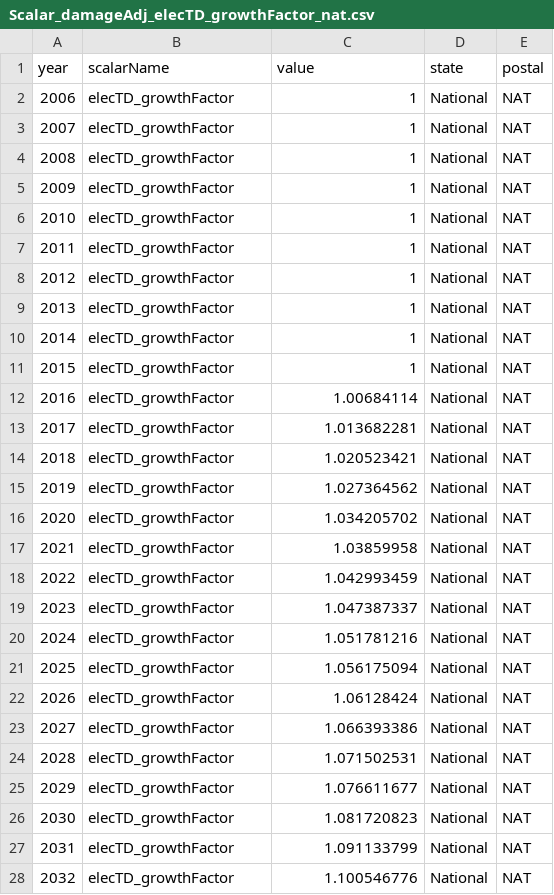
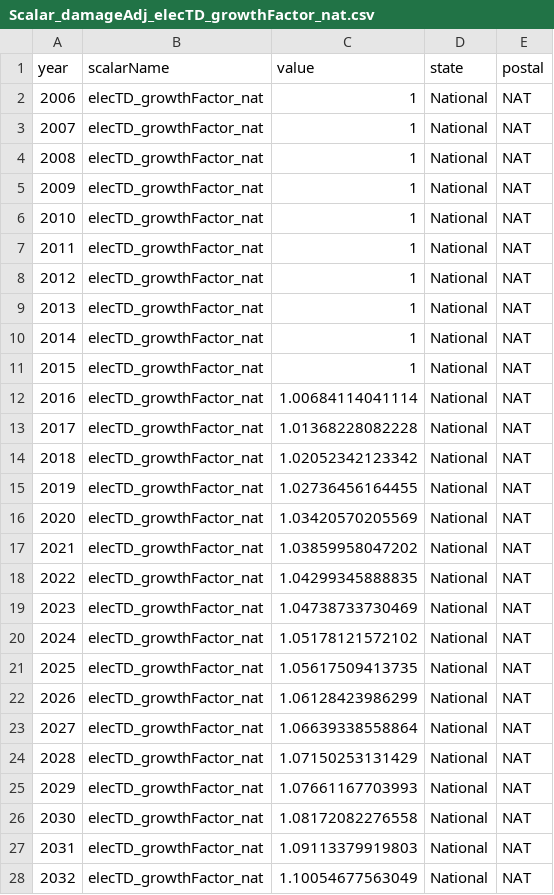
Before and after one commit to USEPA/FrEDI_Data, a CSV file: inst/extdata/fredi/national/scalars/Scalar_damageAdj_elecTD_growthFactor_nat.csv, drawn as a sheet; only a part is shown; the diff covers the shown part only.

Commit message:
update ElecTD scalar file
update file to include all national level notation (_nat scalar name, NAT postal)

```diff
--- a/inst/extdata/fredi/national/scalars/Scalar_damageAdj_elecTD_growthFactor_nat.csv
+++ b/inst/extdata/fredi/national/scalars/Scalar_damageAdj_elecTD_growthFactor_nat.csv
@@ -2,27 +2,27 @@ year,scalarName,value,state,postal
-2006,elecTD_growthFactor,1,National,NAT
-2007,elecTD_growthFactor,1,National,NAT
-2008,elecTD_growthFactor,1,National,NAT
-2009,elecTD_growthFactor,1,National,NAT
-2010,elecTD_growthFactor,1,National,NAT
-2011,elecTD_growthFactor,1,National,NAT
-2012,elecTD_growthFactor,1,National,NAT
-2013,elecTD_growthFactor,1,National,NAT
-2014,elecTD_growthFactor,1,National,NAT
-2015,elecTD_growthFactor,1,National,NAT
-2016,elecTD_growthFactor,1.00684114,National,NAT
-2017,elecTD_growthFactor,1.013682281,National,NAT
-2018,elecTD_growthFactor,1.020523421,National,NAT
-2019,elecTD_growthFactor,1.027364562,National,NAT
-2020,elecTD_growthFactor,1.034205702,National,NAT
-2021,elecTD_growthFactor,1.03859958,National,NAT
-2022,elecTD_growthFactor,1.042993459,National,NAT
-2023,elecTD_growthFactor,1.047387337,National,NAT
-2024,elecTD_growthFactor,1.051781216,National,NAT
-2025,elecTD_growthFactor,1.056175094,National,NAT
-2026,elecTD_growthFactor,1.06128424,National,NAT
-2027,elecTD_growthFactor,1.066393386,National,NAT
-2028,elecTD_growthFactor,1.071502531,National,NAT
-2029,elecTD_growthFactor,1.076611677,National,NAT
-2030,elecTD_growthFactor,1.081720823,National,NAT
-2031,elecTD_growthFactor,1.091133799,National,NAT
-2032,elecTD_growthFactor,1.100546776,National,NAT
+2006,"elecTD_growthFactor_nat",1,"National","NAT"
+2007,"elecTD_growthFactor_nat",1,"National","NAT"
+2008,"elecTD_growthFactor_nat",1,"National","NAT"
+2009,"elecTD_growthFactor_nat",1,"National","NAT"
+2010,"elecTD_growthFactor_nat",1,"National","NAT"
+2011,"elecTD_growthFactor_nat",1,"National","NAT"
+2012,"elecTD_growthFactor_nat",1,"National","NAT"
+2013,"elecTD_growthFactor_nat",1,"National","NAT"
+2014,"elecTD_growthFactor_nat",1,"National","NAT"
+2015,"elecTD_growthFactor_nat",1,"National","NAT"
+2016,"elecTD_growthFactor_nat",1.00684114041114,"National","NAT"
+2017,"elecTD_growthFactor_nat",1.01368228082228,"National","NAT"
+2018,"elecTD_growthFactor_nat",1.02052342123342,"National","NAT"
+2019,"elecTD_growthFactor_nat",1.02736456164455,"National","NAT"
+2020,"elecTD_growthFactor_nat",1.03420570205569,"National","NAT"
+2021,"elecTD_growthFactor_nat",1.03859958047202,"National","NAT"
+2022,"elecTD_growthFactor_nat",1.04299345888835,"National","NAT"
+2023,"elecTD_growthFactor_nat",1.04738733730469,"National","NAT"
+2024,"elecTD_growthFactor_nat",1.05178121572102,"National","NAT"
+2025,"elecTD_growthFactor_nat",1.05617509413735,"National","NAT"
+2026,"elecTD_growthFactor_nat",1.06128423986299,"National","NAT"
+2027,"elecTD_growthFactor_nat",1.06639338558864,"National","NAT"
+2028,"elecTD_growthFactor_nat",1.07150253131429,"National","NAT"
+2029,"elecTD_growthFactor_nat",1.07661167703993,"National","NAT"
+2030,"elecTD_growthFactor_nat",1.08172082276558,"National","NAT"
+2031,"elecTD_growthFactor_nat",1.09113379919803,"National","NAT"
+2032,"elecTD_growthFactor_nat",1.10054677563049,"National","NAT"
```
Also changed, not shown: 122 edited cells elsewhere in this file.
